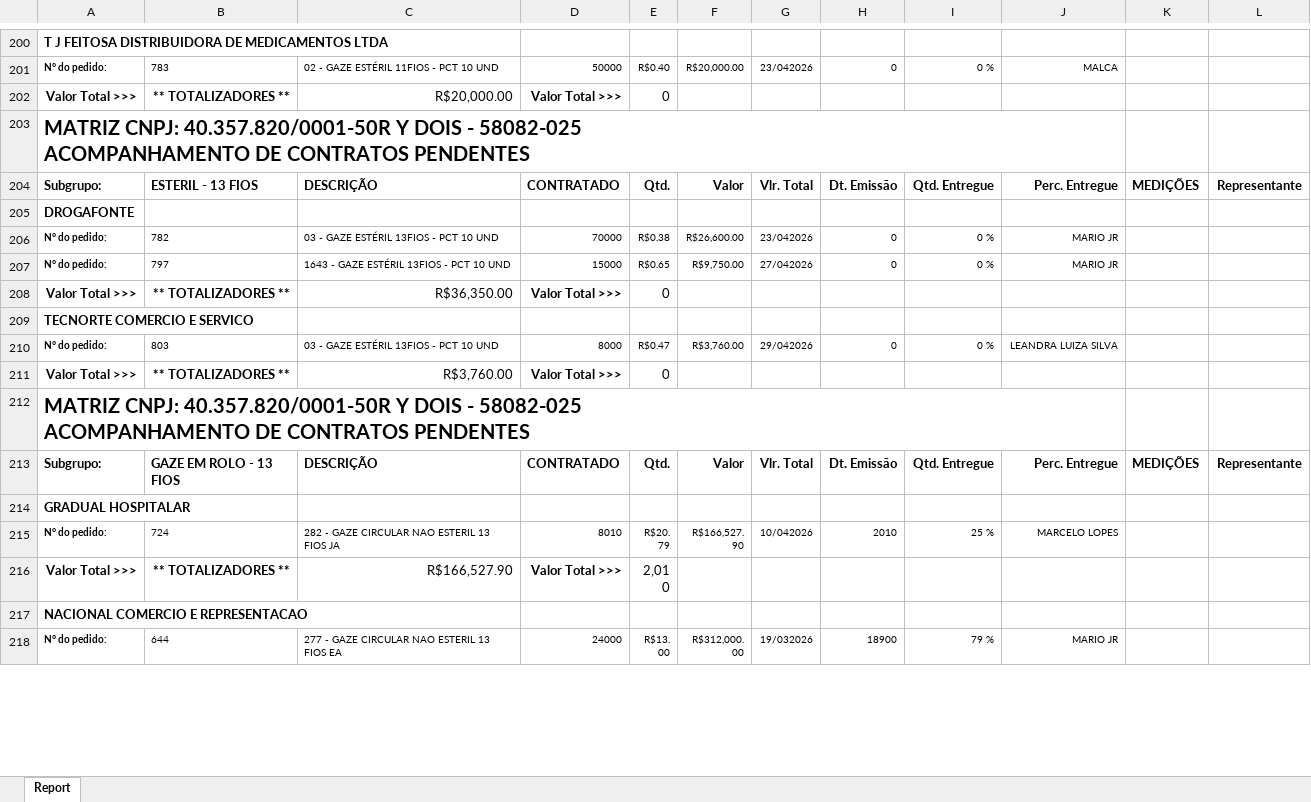
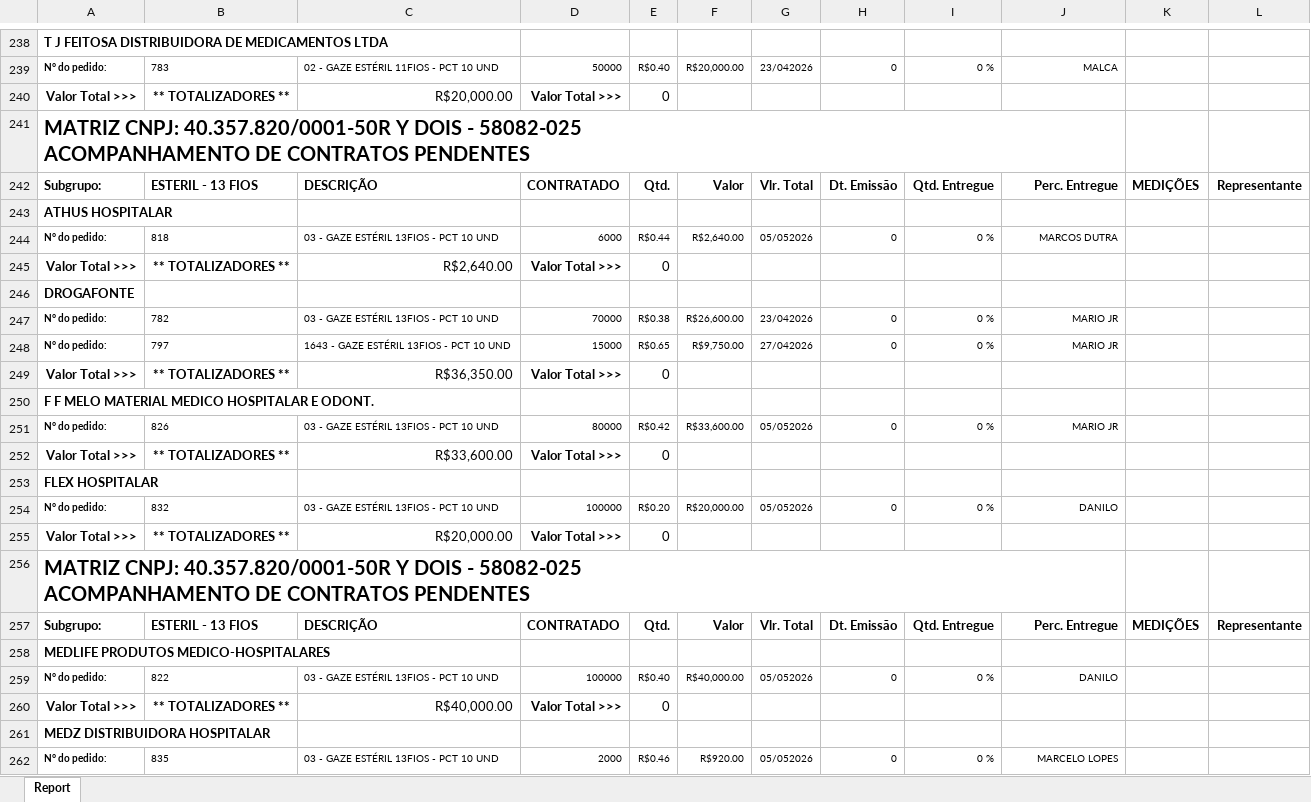
Before and after one commit to fabiosilvavendas-byte/CRM_Medtextil2.0, an Excel workbook: dados/PEDIDOSPENDENTES.xlsx, sheet Report, drawn as a sheet; only a part is shown, gaps mark what is left out; the shorter side is filled out with more unchanged rows; values as stored, in another font and other column widths than the file's, no borders; addresses are those after the commit; ↵ is a line break in a cell; the diff covers the shown part only; the diff names each change by its address in the sheet, - before the commit and + after, or states it on an @@ line.

```diff
--- a/dados/PEDIDOSPENDENTES.xlsx (sheet Report)
+++ b/dados/PEDIDOSPENDENTES.xlsx (sheet Report)
+row 243: ATHUS HOSPITALAR
+row 244: N° do pedido: | 818 | 03 - GAZE ESTÉRIL 13FIOS - PCT 10 UND | 6000 | R$0.44 | R$2,640.00 | 05/052026 | 0 | 0 % | MARCOS DUTRA
+row 245: Valor Total >>> | ** TOTALIZADORES ** | R$2,640.00 | Valor Total >>> | 0
-A250: TECNORTE COMERCIO E SERVICO
+A250: F F MELO MATERIAL MEDICO HOSPITALAR E ODONT.
-B251: 803
+B251: 826
-D251: 8000
+D251: 80000
-E251: R$0.47
+E251: R$0.42
-F251: R$3,760.00
+F251: R$33,600.00
-G251: 29/042026
+G251: 05/052026
-J251: LEANDRA LUIZA SILVA
+J251: MARIO JR
-C252: R$3,760.00
+C252: R$33,600.00
+row 253: FLEX HOSPITALAR
+row 254: N° do pedido: | 832 | 03 - GAZE ESTÉRIL 13FIOS - PCT 10 UND | 100000 | R$0.20 | R$20,000.00 | 05/052026 | 0 | 0 % | DANILO
+row 255: Valor Total >>> | ** TOTALIZADORES ** | R$20,000.00 | Valor Total >>> | 0
+row 256: MATRIZ CNPJ: 40.357.820/0001-50R Y DOIS - 58082-025 ↵ ACOMPANHAMENTO DE CONTRATOS PENDENTES
+row 257: Subgrupo: | ESTERIL - 13 FIOS | DESCRIÇÃO | CONTRATADO | Qtd. | Valor | Vlr. Total | Dt. Emissão | Qtd. Entregue | Perc. Entregue | MEDIÇÕES | Representante
+row 258: MEDLIFE PRODUTOS MEDICO-HOSPITALARES
+row 259: N° do pedido: | 822 | 03 - GAZE ESTÉRIL 13FIOS - PCT 10 UND | 100000 | R$0.40 | R$40,000.00 | 05/052026 | 0 | 0 % | DANILO
+row 260: Valor Total >>> | ** TOTALIZADORES ** | R$40,000.00 | Valor Total >>> | 0
+row 261: MEDZ DISTRIBUIDORA HOSPITALAR
+row 262: N° do pedido: | 835 | 03 - GAZE ESTÉRIL 13FIOS - PCT 10 UND | 2000 | R$0.46 | R$920.00 | 05/052026 | 0 | 0 % | MARCELO LOPES
```
Also changed, not shown: 105 added rows, 20 removed rows, 12 moved rows, 24 edited cells and cell formats elsewhere in this sheet, dados/CONSULTA_VENDEDORES.xlsx.
